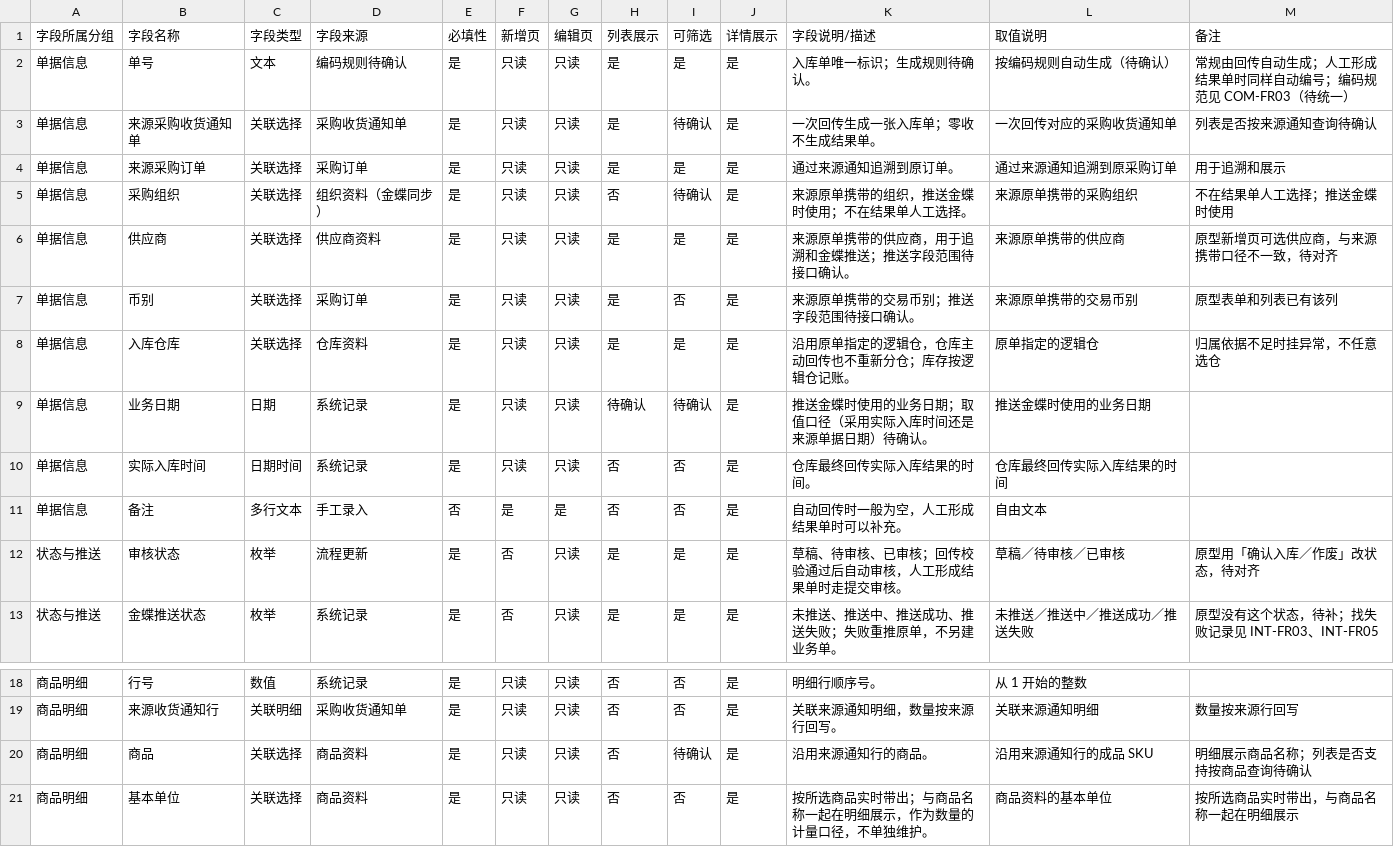
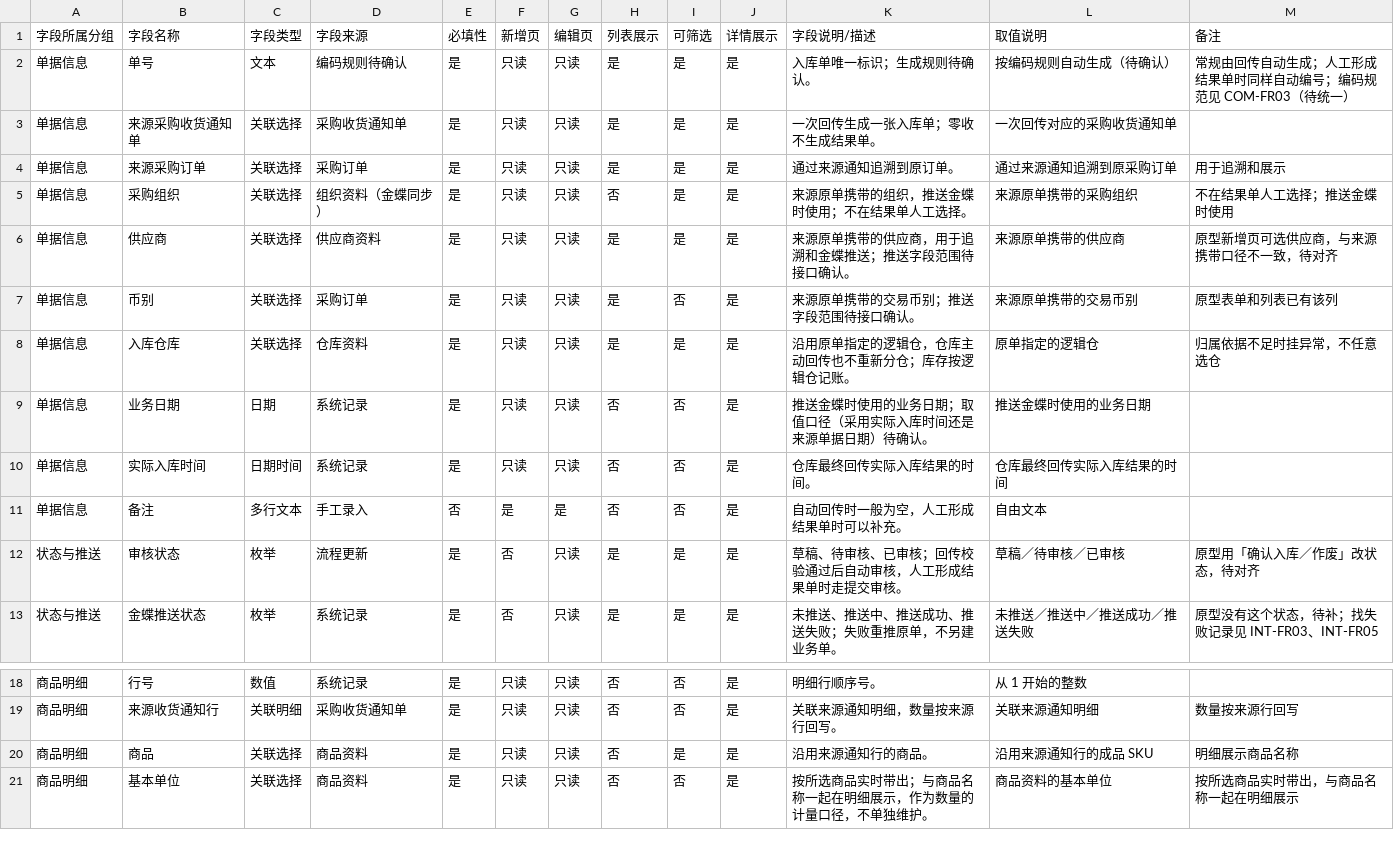
Before and after one commit to TopVitamin/QS-ERP-Project, a TSV file: 04-产品设计方案/20260812-ERP项目第一版框架搭建/字段清单合集/采购相关/采购入库单（详细稿）.tsv, drawn as a sheet; only a part is shown, gaps mark what is left out.

```diff
--- a/04-产品设计方案/20260812-ERP项目第一版框架搭建/字段清单合集/采购相关/采购入库单（详细稿）.tsv
+++ b/04-产品设计方案/20260812-ERP项目第一版框架搭建/字段清单合集/采购相关/采购入库单（详细稿）.tsv
@@ -2,5 +2,5 @@
 单据信息	单号	文本	编码规则待确认	是	只读	只读	是	是	是	入库单唯一标识；生成规则待确认。	按编码规则自动生成（待确认）	常规由回传自动生成；人工形成结果单时同样自动编号；编码规范见 COM-FR03（待统一）
-单据信息	来源采购收货通知单	关联选择	采购收货通知单	是	只读	只读	是	待确认	是	一次回传生成一张入库单；零收不生成结果单。	一次回传对应的采购收货通知单	列表是否按来源通知查询待确认
+单据信息	来源采购收货通知单	关联选择	采购收货通知单	是	只读	只读	是	是	是	一次回传生成一张入库单；零收不生成结果单。	一次回传对应的采购收货通知单	
 单据信息	来源采购订单	关联选择	采购订单	是	只读	只读	是	是	是	通过来源通知追溯到原订单。	通过来源通知追溯到原采购订单	用于追溯和展示
-单据信息	采购组织	关联选择	组织资料（金蝶同步）	是	只读	只读	否	待确认	是	来源原单携带的组织，推送金蝶时使用；不在结果单人工选择。	来源原单携带的采购组织	不在结果单人工选择；推送金蝶时使用
+单据信息	采购组织	关联选择	组织资料（金蝶同步）	是	只读	只读	否	是	是	来源原单携带的组织，推送金蝶时使用；不在结果单人工选择。	来源原单携带的采购组织	不在结果单人工选择；推送金蝶时使用
 单据信息	供应商	关联选择	供应商资料	是	只读	只读	是	是	是	来源原单携带的供应商，用于追溯和金蝶推送；推送字段范围待接口确认。	来源原单携带的供应商	原型新增页可选供应商，与来源携带口径不一致，待对齐
@@ -8,3 +8,3 @@
 单据信息	入库仓库	关联选择	仓库资料	是	只读	只读	是	是	是	沿用原单指定的逻辑仓，仓库主动回传也不重新分仓；库存按逻辑仓记账。	原单指定的逻辑仓	归属依据不足时挂异常，不任意选仓
-单据信息	业务日期	日期	系统记录	是	只读	只读	待确认	待确认	是	推送金蝶时使用的业务日期；取值口径（采用实际入库时间还是来源单据日期）待确认。	推送金蝶时使用的业务日期	
+单据信息	业务日期	日期	系统记录	是	只读	只读	否	否	是	推送金蝶时使用的业务日期；取值口径（采用实际入库时间还是来源单据日期）待确认。	推送金蝶时使用的业务日期	
 单据信息	实际入库时间	日期时间	系统记录	是	只读	只读	否	否	是	仓库最终回传实际入库结果的时间。	仓库最终回传实际入库结果的时间	
@@ -19,3 +19,3 @@
 商品明细	来源收货通知行	关联明细	采购收货通知单	是	只读	只读	否	否	是	关联来源通知明细，数量按来源行回写。	关联来源通知明细	数量按来源行回写
-商品明细	商品	关联选择	商品资料	是	只读	只读	否	待确认	是	沿用来源通知行的商品。	沿用来源通知行的成品 SKU	明细展示商品名称；列表是否支持按商品查询待确认
+商品明细	商品	关联选择	商品资料	是	只读	只读	否	是	是	沿用来源通知行的商品。	沿用来源通知行的成品 SKU	明细展示商品名称
 商品明细	基本单位	关联选择	商品资料	是	只读	只读	否	否	是	按所选商品实时带出；与商品名称一起在明细展示，作为数量的计量口径，不单独维护。	商品资料的基本单位	按所选商品实时带出，与商品名称一起在明细展示
```
Also changed, not shown: 04-产品设计方案/20260812-ERP项目第一版框架搭建/字段清单合集/采购相关/采购收货通知单（详细稿）.tsv, 04-产品设计方案/20260812-ERP项目第一版框架搭建/字段清单合集/采购相关/采购订单（详细稿）.tsv, 3 other files.
